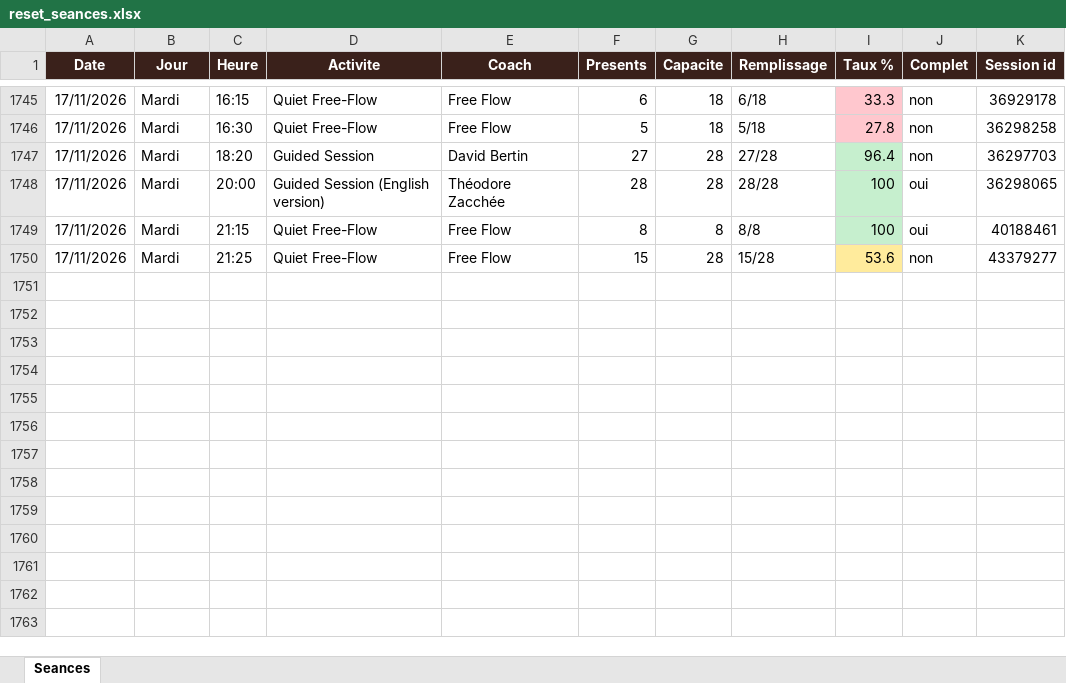
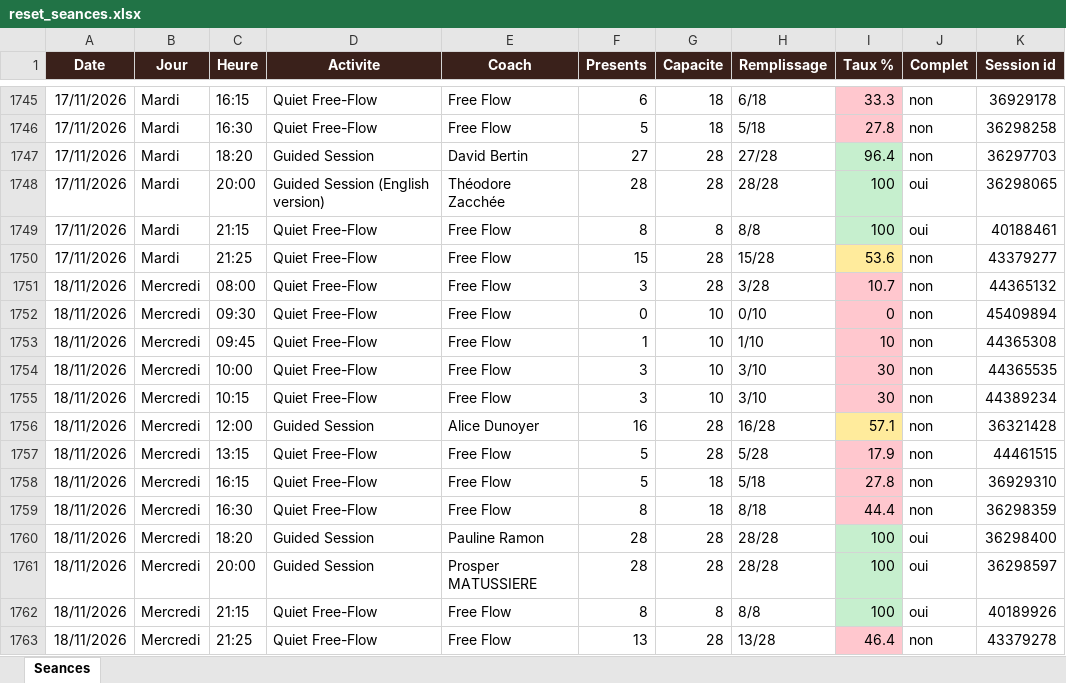
Before and after one commit to sbbb-git/reset, an Excel workbook: reset_seances.xlsx, sheet Seances, drawn as a sheet; only a part is shown, gaps mark what is left out; values as stored, in another font and other column widths than the file's, no borders; the diff names each change by its address in the sheet, - before the commit and + after, or states it on an @@ line.

```diff
--- a/reset_seances.xlsx (sheet Seances)
+++ b/reset_seances.xlsx (sheet Seances)
+row 1751: 18/11/2026 | Mercredi | 08:00 | Quiet Free-Flow | Free Flow | 3 | 28 | 3/28 | 10.7 | non | 44365132
+row 1752: 18/11/2026 | Mercredi | 09:30 | Quiet Free-Flow | Free Flow | 0 | 10 | 0/10 | 0 | non | 45409894
+row 1753: 18/11/2026 | Mercredi | 09:45 | Quiet Free-Flow | Free Flow | 1 | 10 | 1/10 | 10 | non | 44365308
+row 1754: 18/11/2026 | Mercredi | 10:00 | Quiet Free-Flow | Free Flow | 3 | 10 | 3/10 | 30 | non | 44365535
+row 1755: 18/11/2026 | Mercredi | 10:15 | Quiet Free-Flow | Free Flow | 3 | 10 | 3/10 | 30 | non | 44389234
+row 1756: 18/11/2026 | Mercredi | 12:00 | Guided Session | Alice Dunoyer | 16 | 28 | 16/28 | 57.1 | non | 36321428
+row 1757: 18/11/2026 | Mercredi | 13:15 | Quiet Free-Flow | Free Flow | 5 | 28 | 5/28 | 17.9 | non | 44461515
+row 1758: 18/11/2026 | Mercredi | 16:15 | Quiet Free-Flow | Free Flow | 5 | 18 | 5/18 | 27.8 | non | 36929310
+row 1759: 18/11/2026 | Mercredi | 16:30 | Quiet Free-Flow | Free Flow | 8 | 18 | 8/18 | 44.4 | non | 36298359
+row 1760: 18/11/2026 | Mercredi | 18:20 | Guided Session | Pauline Ramon | 28 | 28 | 28/28 | 100 | oui | 36298400
+row 1761: 18/11/2026 | Mercredi | 20:00 | Guided Session | Prosper MATUSSIERE | 28 | 28 | 28/28 | 100 | oui | 36298597
+row 1762: 18/11/2026 | Mercredi | 21:15 | Quiet Free-Flow | Free Flow | 8 | 8 | 8/8 | 100 | oui | 40189926
+row 1763: 18/11/2026 | Mercredi | 21:25 | Quiet Free-Flow | Free Flow | 13 | 28 | 13/28 | 46.4 | non | 43379278
```
Also changed, not shown: 3 other files.
